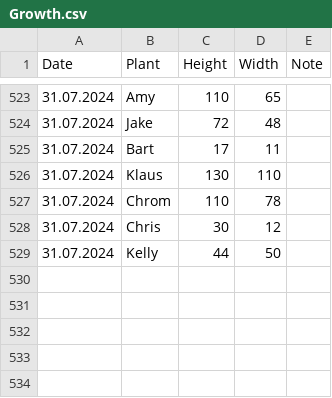
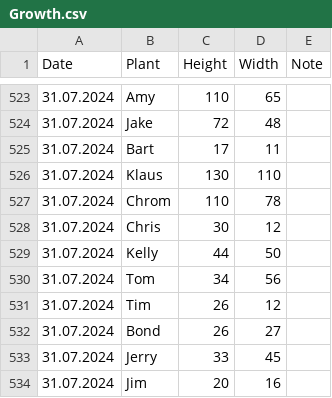
Before and after one commit to MarcoTz/Plants, a CSV file: Logs/Growth.csv, drawn as a sheet; only a part is shown, gaps mark what is left out; the diff names each change by its address in the sheet, - before the commit and + after, or states it on an @@ line.

```diff
--- a/Logs/Growth.csv
+++ b/Logs/Growth.csv
+row 530: 31.07.2024 | Tom | 34 | 56
+row 531: 31.07.2024 | Tim | 26 | 12
+row 532: 31.07.2024 | Bond | 26 | 27
+row 533: 31.07.2024 | Jerry | 33 | 45
+row 534: 31.07.2024 | Jim | 20 | 16
```
Also changed, not shown: Logs/Activities.csv, 19 other files.
